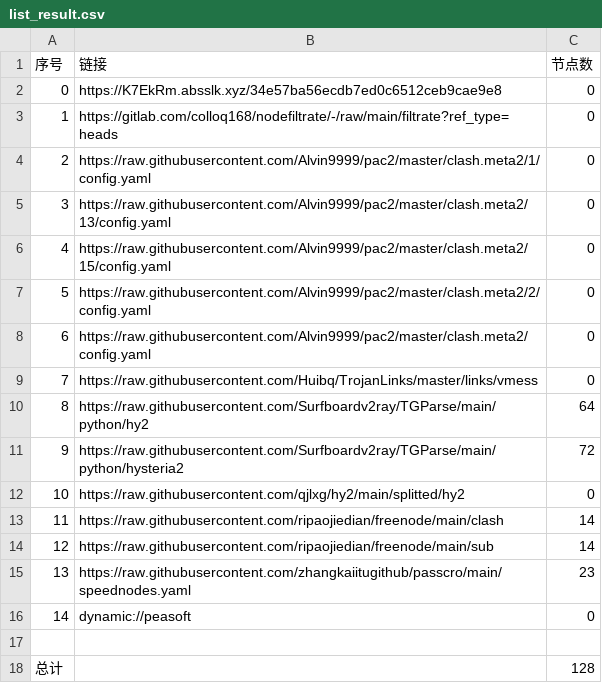
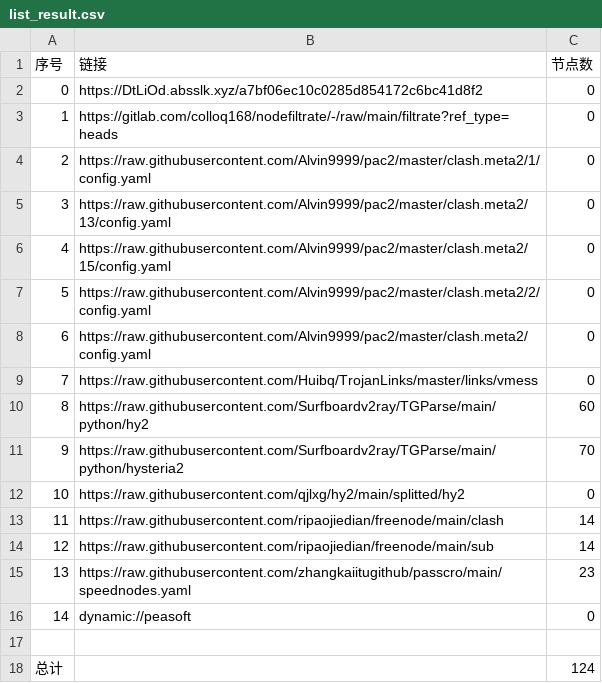
Before and after one commit to CrowleyLian/AutoMergePublicNodes, a CSV file: list_result.csv, drawn as a sheet.

```diff
--- a/list_result.csv
+++ b/list_result.csv
@@ -1,3 +1,3 @@
 序号,链接,节点数
-0,https://K7EkRm.absslk.xyz/34e57ba56ecdb7ed0c6512ceb9cae9e8,0
+0,https://DtLiOd.absslk.xyz/a7bf06ec10c0285d854172c6bc41d8f2,0
 1,https://gitlab.com/colloq168/nodefiltrate/-/raw/main/filtrate?ref_type=heads,0
@@ -9,4 +9,4 @@
 7,https://raw.githubusercontent.com/Huibq/TrojanLinks/master/links/vmess,0
-8,https://raw.githubusercontent.com/Surfboardv2ray/TGParse/main/python/hy2,64
-9,https://raw.githubusercontent.com/Surfboardv2ray/TGParse/main/python/hysteria2,72
+8,https://raw.githubusercontent.com/Surfboardv2ray/TGParse/main/python/hy2,60
+9,https://raw.githubusercontent.com/Surfboardv2ray/TGParse/main/python/hysteria2,70
 10,https://raw.githubusercontent.com/qjlxg/hy2/main/splitted/hy2,0
@@ -17,2 +17,2 @@
 
-总计,,128
+总计,,124
```
Also changed, not shown: 10 other files.
